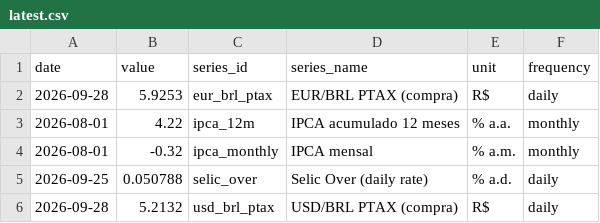
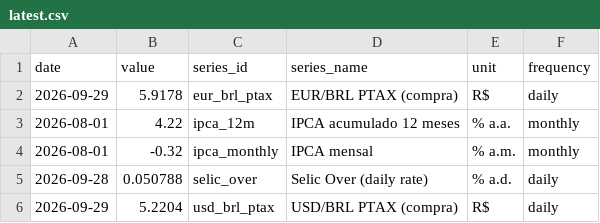
Before and after one commit to vinimabreu/bcb-data-pipeline, a CSV file: data/latest.csv, drawn as a sheet.

```diff
--- a/data/latest.csv
+++ b/data/latest.csv
@@ -1,6 +1,6 @@
 date,value,series_id,series_name,unit,frequency
-2026-09-28,5.9253,eur_brl_ptax,EUR/BRL PTAX (compra),R$,daily
+2026-09-29,5.9178,eur_brl_ptax,EUR/BRL PTAX (compra),R$,daily
 2026-08-01,4.22,ipca_12m,IPCA acumulado 12 meses,% a.a.,monthly
 2026-08-01,-0.32,ipca_monthly,IPCA mensal,% a.m.,monthly
-2026-09-25,0.050788,selic_over,Selic Over (daily rate),% a.d.,daily
-2026-09-28,5.2132,usd_brl_ptax,USD/BRL PTAX (compra),R$,daily
+2026-09-28,0.050788,selic_over,Selic Over (daily rate),% a.d.,daily
+2026-09-29,5.2204,usd_brl_ptax,USD/BRL PTAX (compra),R$,daily
```
Also changed, not shown: 1 other file.
